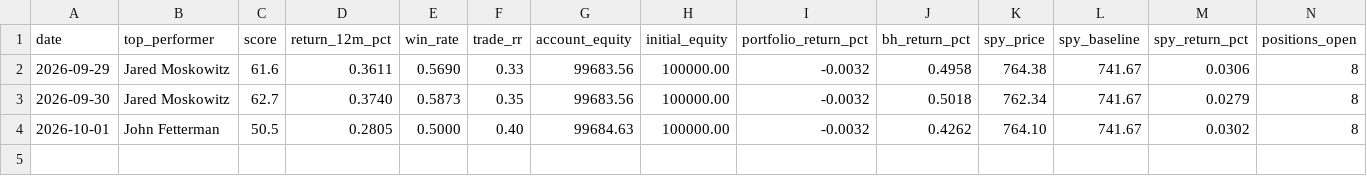
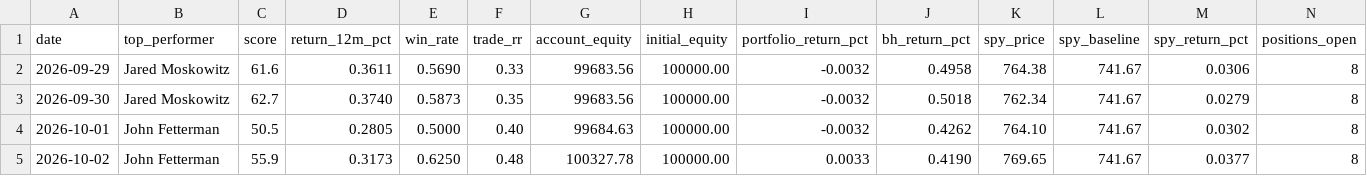
Before and after one commit to erikarbaiza/congress-trader, a CSV file: results.csv, drawn as a sheet; only a part is shown; rows hold the shown columns only; the diff names each change by its address in the sheet, - before the commit and + after, or states it on an @@ line.

```diff
--- a/results.csv
+++ b/results.csv
+row 5: 2026-10-02 | John Fetterman | 55.9 | 0.3173 | 0.6250 | 0.48 | 100327.78 | 100000.00 | 0.0033 | 0.4190 | 769.65 | 741.67 | 0.0377 | 8
```
Also changed, not shown: results_earnings.csv.
